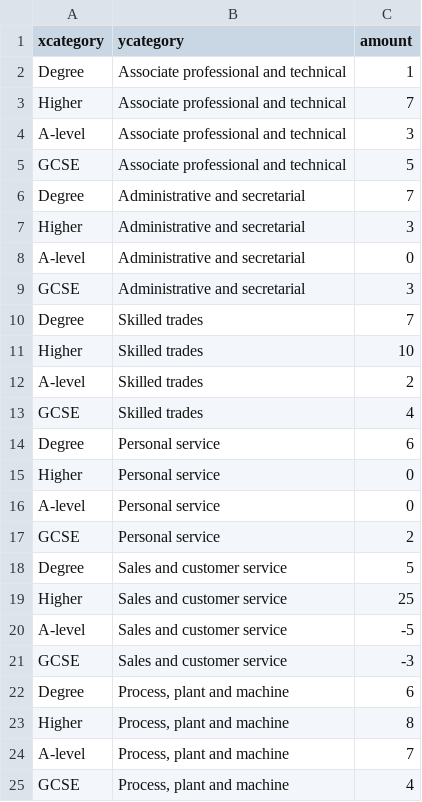
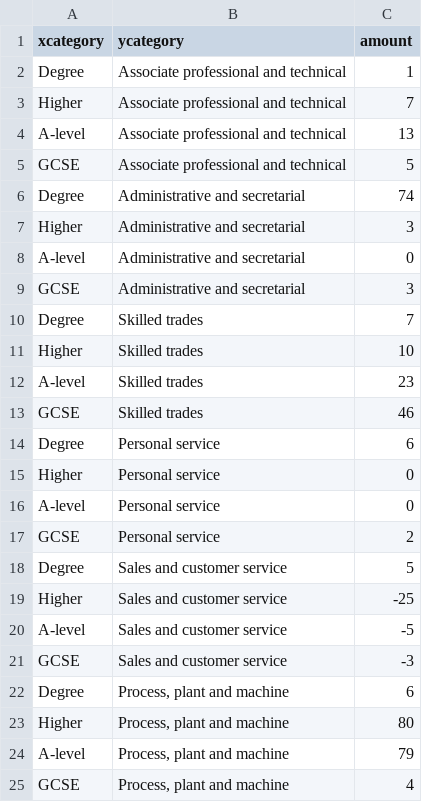
Before and after one commit to ONSvisual/Simple-charts, a CSV file: all-templates/split-bar/data.csv, drawn as a sheet.

Commit message:
update split bar styles

```diff
--- a/all-templates/split-bar/data.csv
+++ b/all-templates/split-bar/data.csv
@@ -3,5 +3,5 @@ Degree,Associate professional and technical,1
 Higher,Associate professional and technical,7
-A-level,Associate professional and technical,3
+A-level,Associate professional and technical,13
 GCSE,Associate professional and technical,5
-Degree,Administrative and secretarial,7
+Degree,Administrative and secretarial,74
 Higher,Administrative and secretarial,3
@@ -11,4 +11,4 @@ Degree,Skilled trades,7
 Higher,Skilled trades,10
-A-level,Skilled trades,2
-GCSE,Skilled trades,4
+A-level,Skilled trades,23
+GCSE,Skilled trades,46
 Degree,Personal service,6
@@ -18,3 +18,3 @@ GCSE,Personal service,2
 Degree,Sales and customer service,5
-Higher,Sales and customer service,25
+Higher,Sales and customer service,-25
 A-level,Sales and customer service,-5
@@ -22,4 +22,4 @@ GCSE,Sales and customer service,-3
 Degree,"Process, plant and machine",6
-Higher,"Process, plant and machine",8
-A-level,"Process, plant and machine",7
+Higher,"Process, plant and machine",80
+A-level,"Process, plant and machine",79
 GCSE,"Process, plant and machine",4
```
Also changed, not shown: 2 other files.
